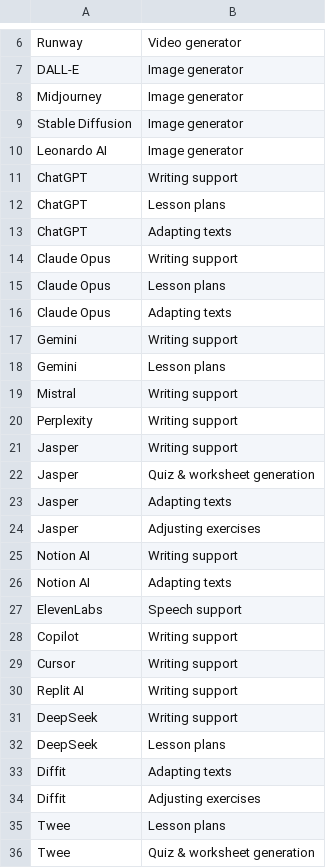
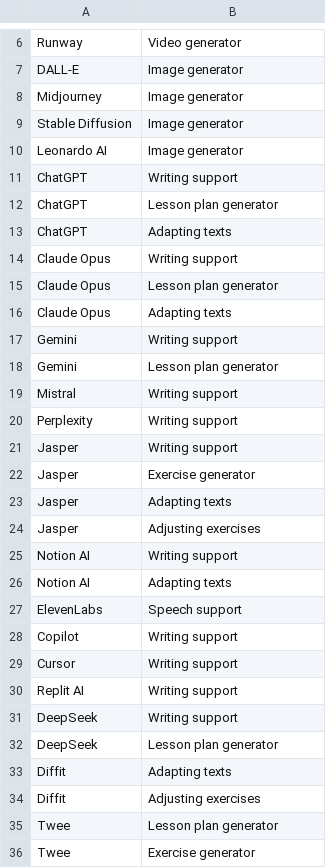
Before and after one commit to thomasmorer0982323-cmyk/AI-Tools, a CSV file: data/EngineSubcategories.csv, drawn as a sheet; only a part is shown, gaps mark what is left out.

```diff
--- a/data/EngineSubcategories.csv
+++ b/data/EngineSubcategories.csv
@@ -11,9 +11,9 @@ Leonardo AI,Image generator
 ChatGPT,Writing support
-ChatGPT,Lesson plans
+ChatGPT,Lesson plan generator
 ChatGPT,Adapting texts
 Claude Opus,Writing support
-Claude Opus,Lesson plans
+Claude Opus,Lesson plan generator
 Claude Opus,Adapting texts
 Gemini,Writing support
-Gemini,Lesson plans
+Gemini,Lesson plan generator
 Mistral,Writing support
@@ -21,3 +21,3 @@ Perplexity,Writing support
 Jasper,Writing support
-Jasper,Quiz & worksheet generation
+Jasper,Exercise generator
 Jasper,Adapting texts
@@ -31,6 +31,6 @@ Replit AI,Writing support
 DeepSeek,Writing support
-DeepSeek,Lesson plans
+DeepSeek,Lesson plan generator
 Diffit,Adapting texts
 Diffit,Adjusting exercises
-Twee,Lesson plans
-Twee,Quiz & worksheet generation
+Twee,Lesson plan generator
+Twee,Exercise generator
```
Also changed, not shown: data/AiData.csv, data/SubcategoryCategories.csv.
